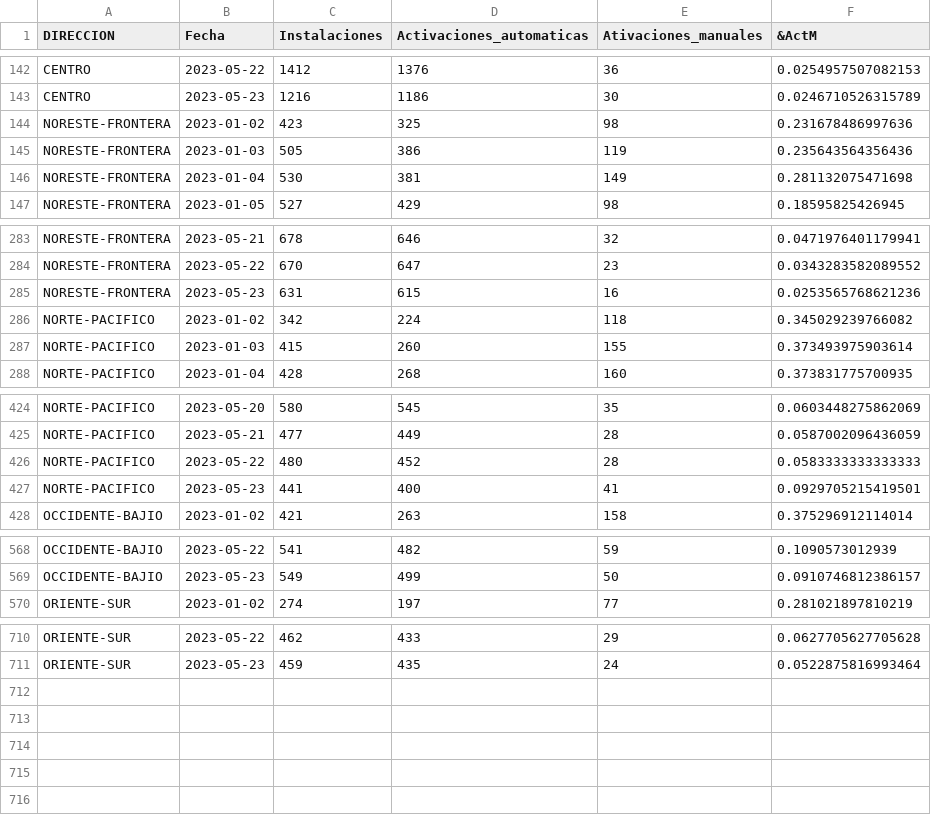
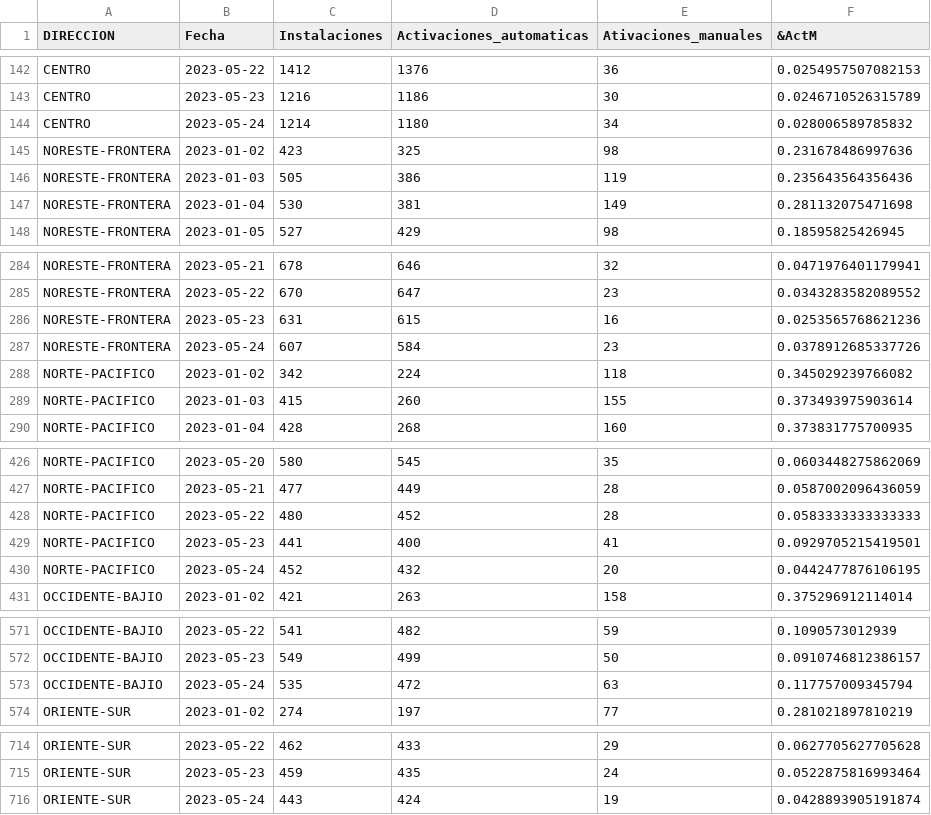
Before and after one commit to tpmineriadatos/tpmineriadatos.github.io, a CSV file: MineriaDD/fuentes/AM_Direccion.csv, drawn as a sheet; only a part is shown, gaps mark what is left out; the diff names each change by its address in the sheet, - before the commit and + after, or states it on an @@ line.

```diff
--- a/MineriaDD/fuentes/AM_Direccion.csv
+++ b/MineriaDD/fuentes/AM_Direccion.csv
+row 144: CENTRO | 2023-05-24 | 1214 | 1180 | 34 | 0.028006589785832
+row 287: NORESTE-FRONTERA | 2023-05-24 | 607 | 584 | 23 | 0.0378912685337726
+row 430: NORTE-PACIFICO | 2023-05-24 | 452 | 432 | 20 | 0.0442477876106195
+row 573: OCCIDENTE-BAJIO | 2023-05-24 | 535 | 472 | 63 | 0.117757009345794
+row 716: ORIENTE-SUR | 2023-05-24 | 443 | 424 | 19 | 0.0428893905191874
```
Also changed, not shown: MineriaDD/fuentes/AA_Distritos.csv, MineriaDD/fuentes/AA_Plaza.csv, 16 other files.
